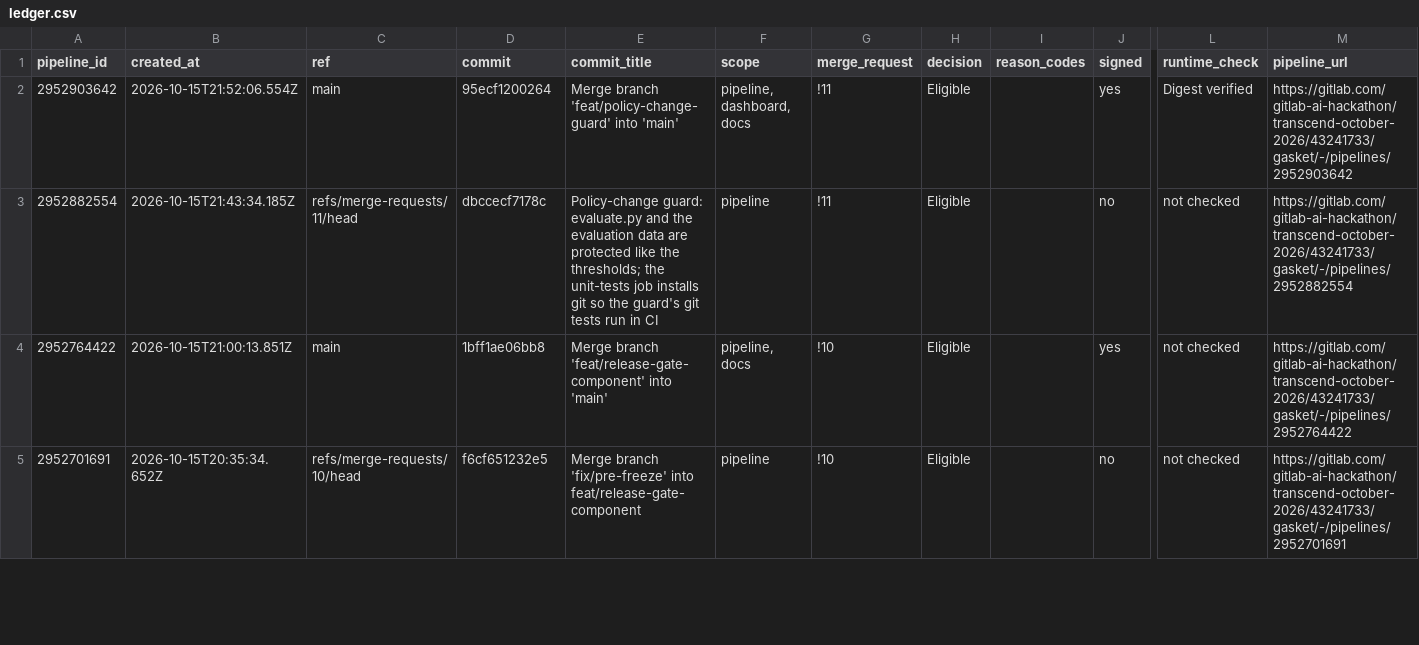
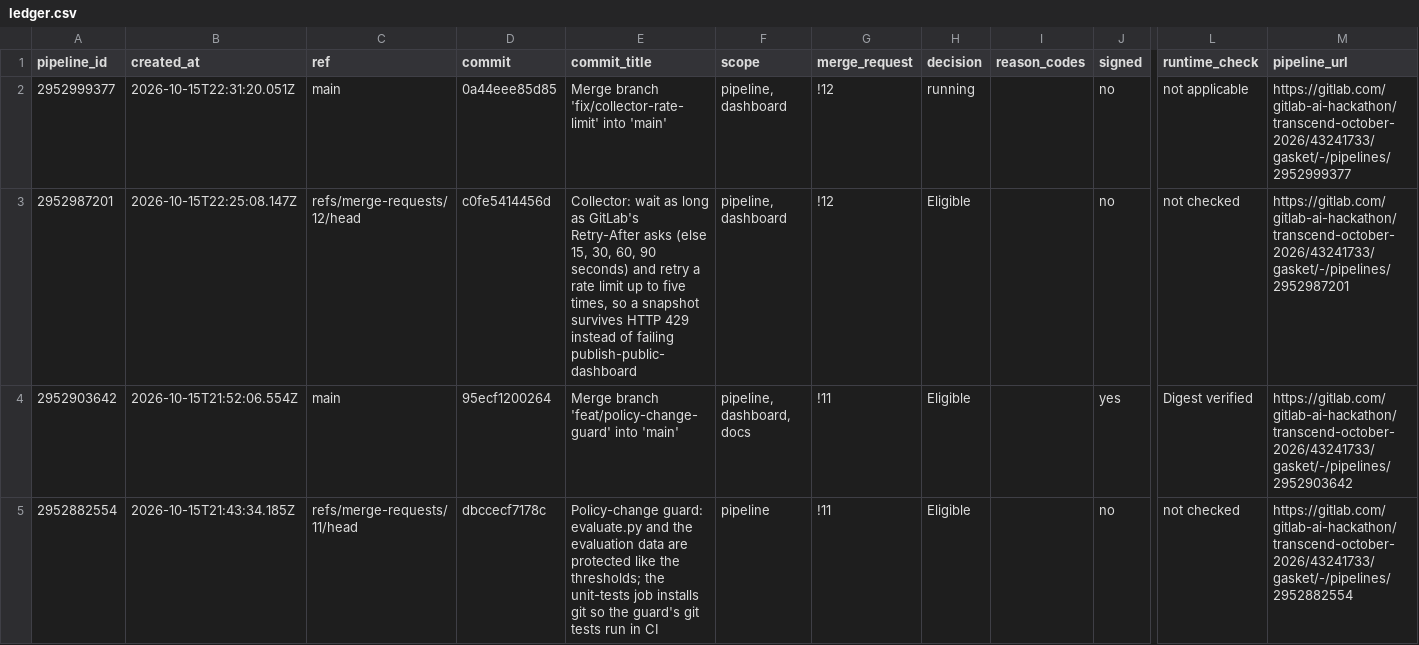
Before and after one commit to sivasuryachandran/gasket-evidence, a CSV file: ledger.csv, drawn as a sheet; only a part is shown, gaps mark what is left out; the shorter side is filled out with more unchanged rows; rows hold the shown columns only; the diff names each change by its address in the sheet, - before the commit and + after, or states it on an @@ line.

```diff
--- a/ledger.csv
+++ b/ledger.csv
+row 2: 2952999377 | 2026-10-15T22:31:20.051Z | main | 0a44eee85d85 | Merge branch 'fix/collector-rate-limit' into 'main' | pipeline, dashboard | !12 | running |  | no | not applicable | https://gitlab.com/gitlab-ai-hackathon/transcend-october-2026/43241733/gasket/-/pipelines/2952999377
+row 3: 2952987201 | 2026-10-15T22:25:08.147Z | refs/merge-requests/12/head | c0fe5414456d | Collector: wait as long as GitLab's Retry-After asks (else 15, 30, 60, 90 seconds) and retry a rate limit up to five times, so a snapshot survives HTTP 429 instead of failing publish-public-dashboard | pipeline, dashboard | !12 | Eligible |  | no | not checked | https://gitlab.com/gitlab-ai-hackathon/transcend-october-2026/43241733/gasket/-/pipelines/2952987201
```
Also changed, not shown: 8 other files.
